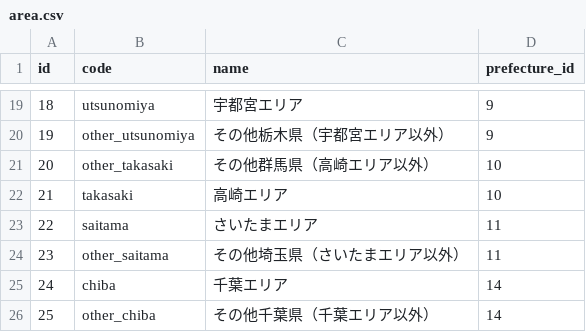
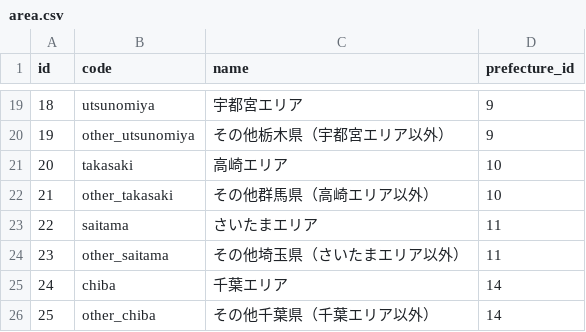
Before and after one commit to PORT-INC/region_interceptor, a CSV file: lib/generators/region_interceptor/templates/csv/area.csv, drawn as a sheet; only a part is shown, gaps mark what is left out.

```diff
--- a/lib/generators/region_interceptor/templates/csv/area.csv
+++ b/lib/generators/region_interceptor/templates/csv/area.csv
@@ -20,4 +20,4 @@ id,code,name,prefecture_id
 19,other_utsunomiya,その他栃木県（宇都宮エリア以外）,9
-20,other_takasaki,その他群馬県（高崎エリア以外）,10
-21,takasaki,高崎エリア,10
+20,takasaki,高崎エリア,10
+21,other_takasaki,その他群馬県（高崎エリア以外）,10
 22,saitama,さいたまエリア,11
```
Also changed, not shown: 1 other file.
